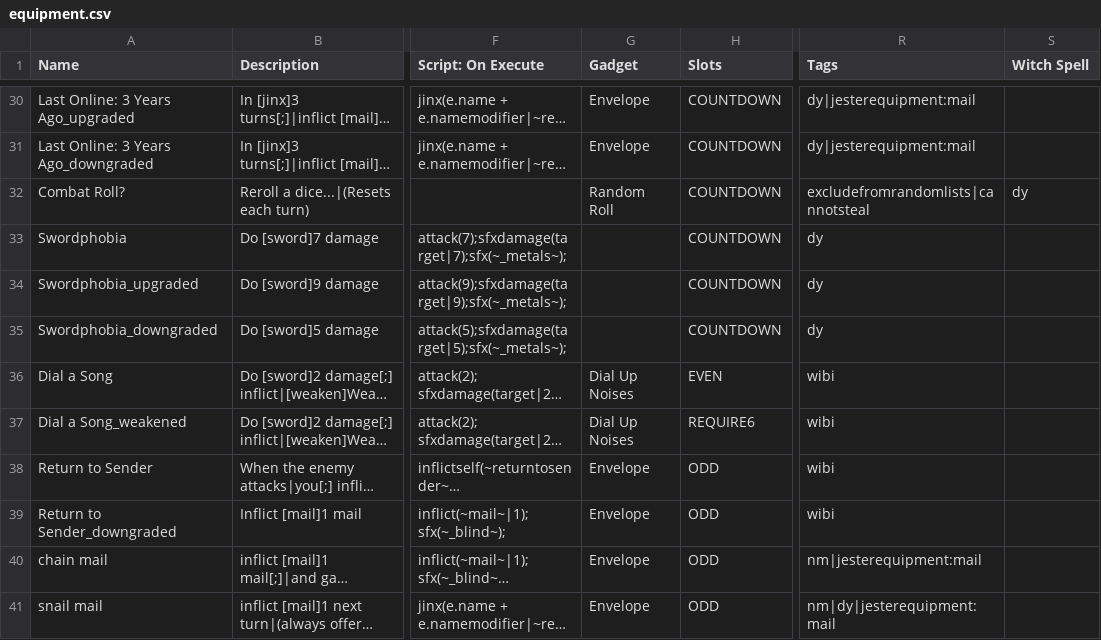
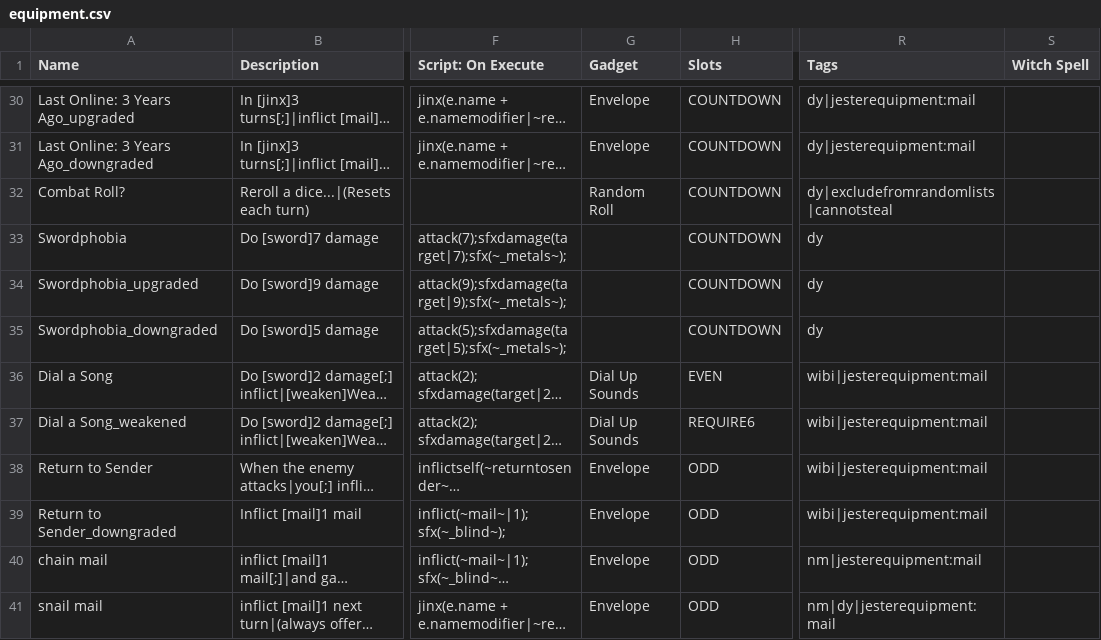
Before and after one commit to S2dd7/catchmodxd, a CSV file: _append/data/text/equipment.csv, drawn as a sheet; only a part is shown, gaps mark what is left out; long unchanged cells end in …; the diff names each change by its address in the sheet, - before the commit and + after, or states it on an @@ line.

Commit message:
small fixes fixed Combat Roll? having "dy" in witch spell column instead of tags added jesterequipment:mail to dial a song and return to sender added _counter soundevent

```diff
--- a/_append/data/text/equipment.csv
+++ b/_append/data/text/equipment.csv
-R32 (Tags): excludefromrandomlists|cannotsteal
+R32 (Tags): dy|excludefromrandomlists|cannotsteal
-S32 (Witch Spell): dy
+S32 (Witch Spell): (empty)
-G36:G37 (Gadget): Dial Up Noises
+G36:G37 (Gadget): Dial Up Sounds
-R36:R39 (Tags): wibi
+R36:R39 (Tags): wibi|jesterequipment:mail
```
Also changed, not shown: 1 other file.
